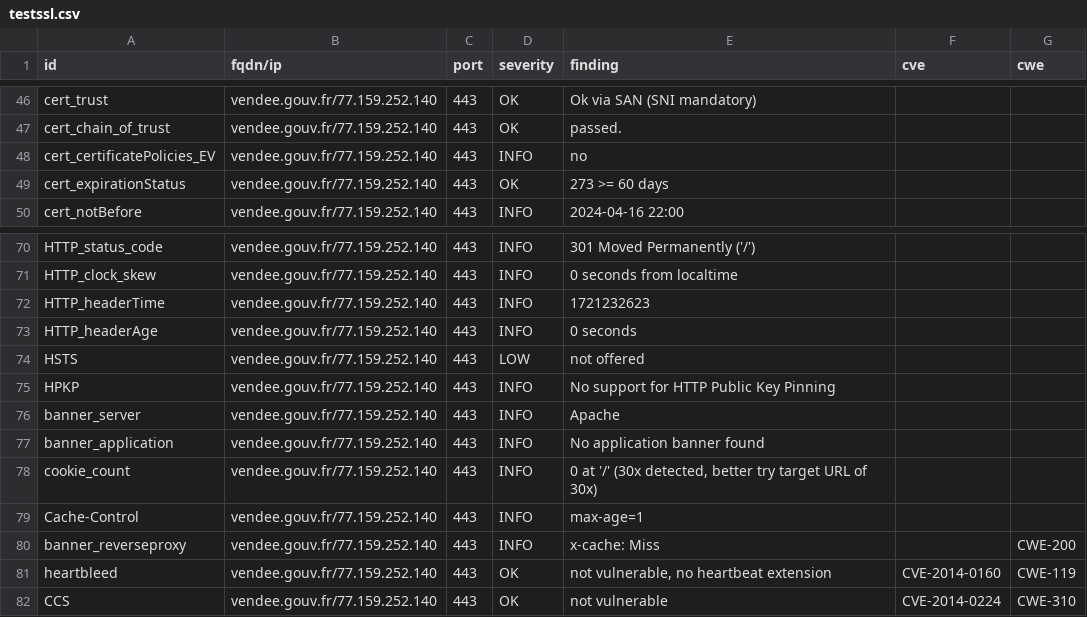
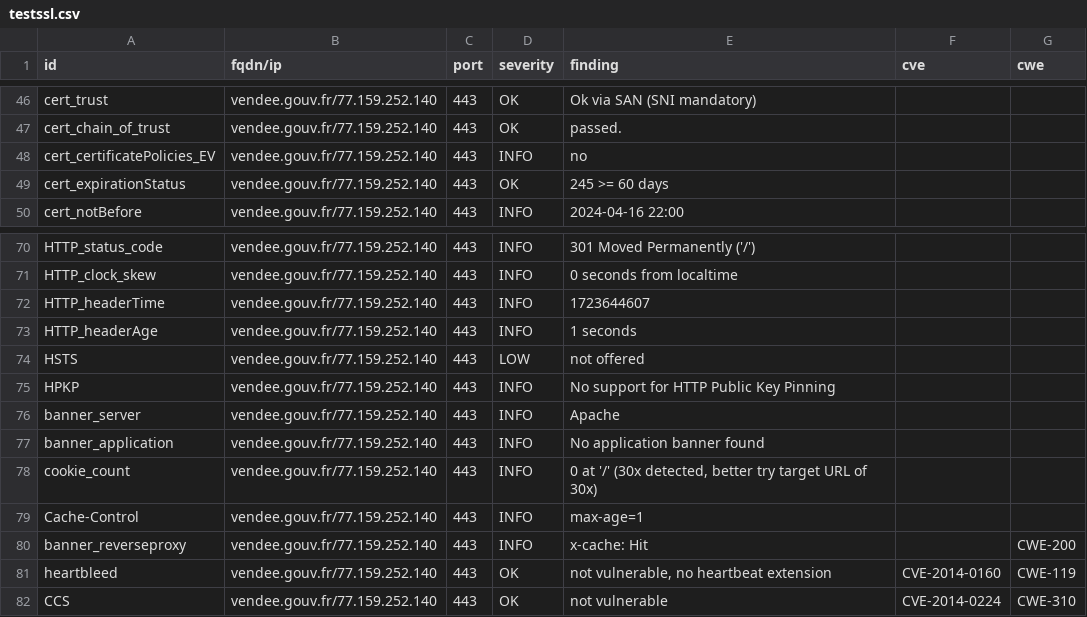
Before and after one commit to GKO-org/dashlordPrd10, a CSV file: results/aHR0cHM6Ly92ZW5kZWUuZ291di5mcg==/testssl.csv, drawn as a sheet; only a part is shown, gaps mark what is left out.

```diff
--- a/results/aHR0cHM6Ly92ZW5kZWUuZ291di5mcg==/testssl.csv
+++ b/results/aHR0cHM6Ly92ZW5kZWUuZ291di5mcg==/testssl.csv
@@ -48,3 +48,3 @@
 "cert_certificatePolicies_EV","vendee.gouv.fr/77.159.252.140","443","INFO","no","",""
-"cert_expirationStatus","vendee.gouv.fr/77.159.252.140","443","OK","273 >= 60 days","",""
+"cert_expirationStatus","vendee.gouv.fr/77.159.252.140","443","OK","245 >= 60 days","",""
 "cert_notBefore","vendee.gouv.fr/77.159.252.140","443","INFO","2024-04-16 22:00","",""
@@ -71,4 +71,4 @@
 "HTTP_clock_skew","vendee.gouv.fr/77.159.252.140","443","INFO","0 seconds from localtime","",""
-"HTTP_headerTime","vendee.gouv.fr/77.159.252.140","443","INFO","1721232623","",""
-"HTTP_headerAge","vendee.gouv.fr/77.159.252.140","443","INFO","0 seconds","",""
+"HTTP_headerTime","vendee.gouv.fr/77.159.252.140","443","INFO","1723644607","",""
+"HTTP_headerAge","vendee.gouv.fr/77.159.252.140","443","INFO","1 seconds","",""
 "HSTS","vendee.gouv.fr/77.159.252.140","443","LOW","not offered","",""
@@ -79,3 +79,3 @@
 "Cache-Control","vendee.gouv.fr/77.159.252.140","443","INFO","max-age=1","",""
-"banner_reverseproxy","vendee.gouv.fr/77.159.252.140","443","INFO","x-cache: Miss","","CWE-200"
+"banner_reverseproxy","vendee.gouv.fr/77.159.252.140","443","INFO","x-cache: Hit","","CWE-200"
 "heartbleed","vendee.gouv.fr/77.159.252.140","443","OK","not vulnerable, no heartbeat extension","CVE-2014-0160","CWE-119"
```
Also changed, not shown: 9 other files.
